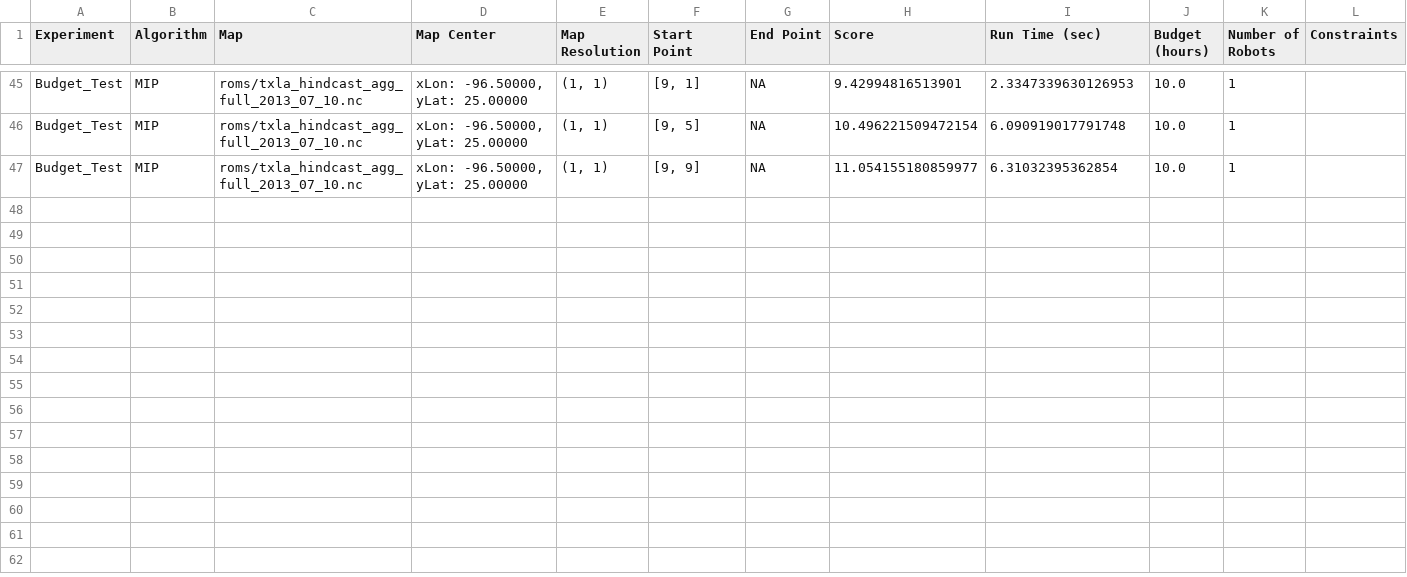
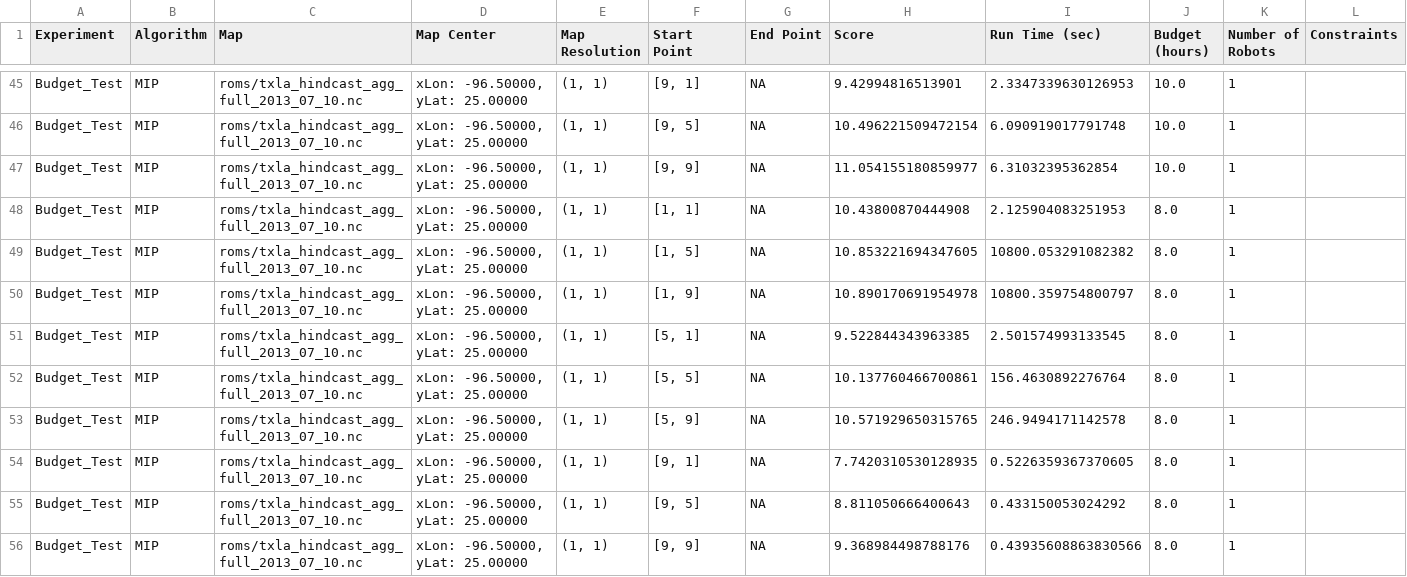
Before and after one commit to mlfrantz/OSU_MS_Robotics_Thesis, a CSV file: data/budget_test_10hr.csv, drawn as a sheet; only a part is shown, gaps mark what is left out; the diff names each change by its address in the sheet, - before the commit and + after, or states it on an @@ line.

```diff
--- a/data/budget_test_10hr.csv
+++ b/data/budget_test_10hr.csv
+row 48: Budget_Test | MIP | roms/txla_hindcast_agg_full_2013_07_10.nc | xLon: -96.50000, yLat: 25.00000 | (1, 1) | [1, 1] | NA | 10.43800870444908 | 2.125904083251953 | 8.0 | 1
+row 49: Budget_Test | MIP | roms/txla_hindcast_agg_full_2013_07_10.nc | xLon: -96.50000, yLat: 25.00000 | (1, 1) | [1, 5] | NA | 10.853221694347605 | 10800.053291082382 | 8.0 | 1
+row 50: Budget_Test | MIP | roms/txla_hindcast_agg_full_2013_07_10.nc | xLon: -96.50000, yLat: 25.00000 | (1, 1) | [1, 9] | NA | 10.890170691954978 | 10800.359754800797 | 8.0 | 1
+row 51: Budget_Test | MIP | roms/txla_hindcast_agg_full_2013_07_10.nc | xLon: -96.50000, yLat: 25.00000 | (1, 1) | [5, 1] | NA | 9.522844343963385 | 2.501574993133545 | 8.0 | 1
+row 52: Budget_Test | MIP | roms/txla_hindcast_agg_full_2013_07_10.nc | xLon: -96.50000, yLat: 25.00000 | (1, 1) | [5, 5] | NA | 10.137760466700861 | 156.4630892276764 | 8.0 | 1
+row 53: Budget_Test | MIP | roms/txla_hindcast_agg_full_2013_07_10.nc | xLon: -96.50000, yLat: 25.00000 | (1, 1) | [5, 9] | NA | 10.571929650315765 | 246.9494171142578 | 8.0 | 1
+row 54: Budget_Test | MIP | roms/txla_hindcast_agg_full_2013_07_10.nc | xLon: -96.50000, yLat: 25.00000 | (1, 1) | [9, 1] | NA | 7.7420310530128935 | 0.5226359367370605 | 8.0 | 1
+row 55: Budget_Test | MIP | roms/txla_hindcast_agg_full_2013_07_10.nc | xLon: -96.50000, yLat: 25.00000 | (1, 1) | [9, 5] | NA | 8.811050666400643 | 0.433150053024292 | 8.0 | 1
+row 56: Budget_Test | MIP | roms/txla_hindcast_agg_full_2013_07_10.nc | xLon: -96.50000, yLat: 25.00000 | (1, 1) | [9, 9] | NA | 9.368984498788176 | 0.43935608863830566 | 8.0 | 1
```
Also changed, not shown: data/budget_test_all.csv, 1 other file.
